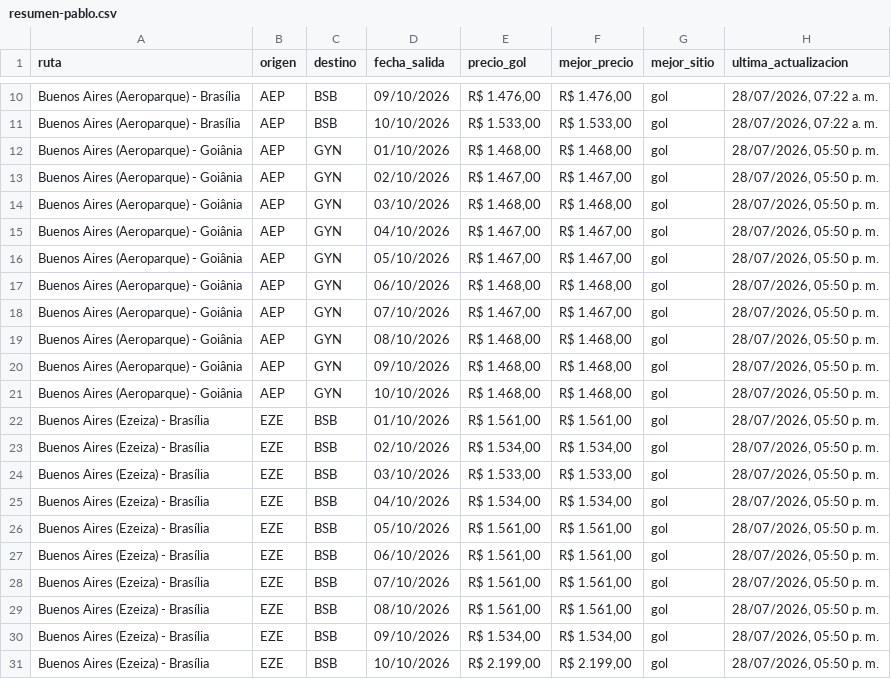
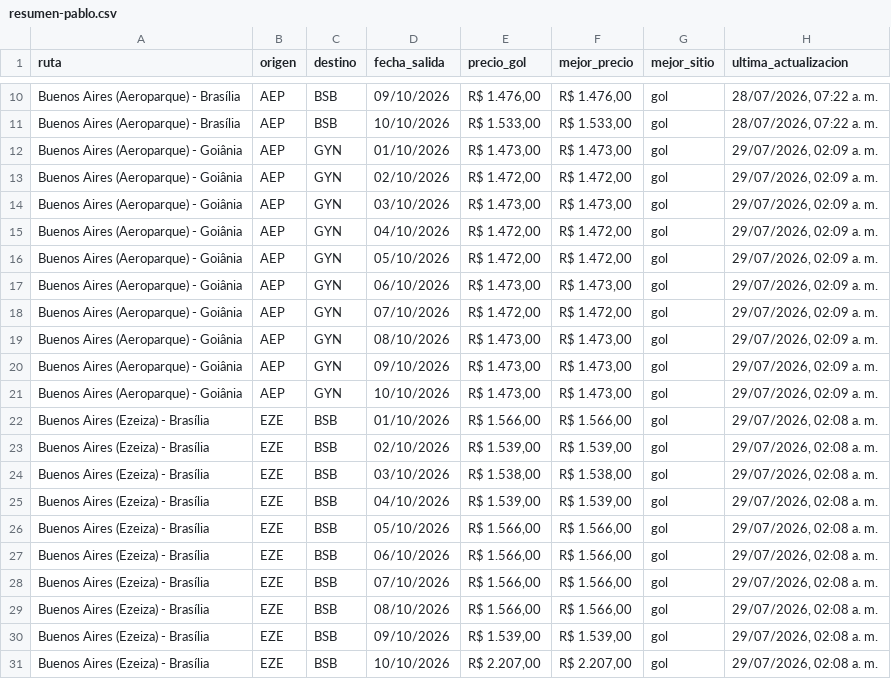
Before and after one commit to PabloNicolasAcevedo/vuelos-tracker, a CSV file: data/resumen-pablo.csv, drawn as a sheet; only a part is shown, gaps mark what is left out; the diff covers the shown part only.

```diff
--- a/data/resumen-pablo.csv
+++ b/data/resumen-pablo.csv
@@ -11,21 +11,21 @@ Buenos Aires (Aeroparque) - Brasília,AEP,BSB,09/10/2026,"R$ 1.476,00","R$ 1.4
 Buenos Aires (Aeroparque) - Brasília,AEP,BSB,10/10/2026,"R$ 1.533,00","R$ 1.533,00",gol,"28/07/2026, 07:22 a. m."
-Buenos Aires (Aeroparque) - Goiânia,AEP,GYN,01/10/2026,"R$ 1.468,00","R$ 1.468,00",gol,"28/07/2026, 05:50 p. m."
-Buenos Aires (Aeroparque) - Goiânia,AEP,GYN,02/10/2026,"R$ 1.467,00","R$ 1.467,00",gol,"28/07/2026, 05:50 p. m."
-Buenos Aires (Aeroparque) - Goiânia,AEP,GYN,03/10/2026,"R$ 1.468,00","R$ 1.468,00",gol,"28/07/2026, 05:50 p. m."
-Buenos Aires (Aeroparque) - Goiânia,AEP,GYN,04/10/2026,"R$ 1.467,00","R$ 1.467,00",gol,"28/07/2026, 05:50 p. m."
-Buenos Aires (Aeroparque) - Goiânia,AEP,GYN,05/10/2026,"R$ 1.467,00","R$ 1.467,00",gol,"28/07/2026, 05:50 p. m."
-Buenos Aires (Aeroparque) - Goiânia,AEP,GYN,06/10/2026,"R$ 1.468,00","R$ 1.468,00",gol,"28/07/2026, 05:50 p. m."
-Buenos Aires (Aeroparque) - Goiânia,AEP,GYN,07/10/2026,"R$ 1.467,00","R$ 1.467,00",gol,"28/07/2026, 05:50 p. m."
-Buenos Aires (Aeroparque) - Goiânia,AEP,GYN,08/10/2026,"R$ 1.468,00","R$ 1.468,00",gol,"28/07/2026, 05:50 p. m."
-Buenos Aires (Aeroparque) - Goiânia,AEP,GYN,09/10/2026,"R$ 1.468,00","R$ 1.468,00",gol,"28/07/2026, 05:50 p. m."
-Buenos Aires (Aeroparque) - Goiânia,AEP,GYN,10/10/2026,"R$ 1.468,00","R$ 1.468,00",gol,"28/07/2026, 05:50 p. m."
-Buenos Aires (Ezeiza) - Brasília,EZE,BSB,01/10/2026,"R$ 1.561,00","R$ 1.561,00",gol,"28/07/2026, 05:50 p. m."
-Buenos Aires (Ezeiza) - Brasília,EZE,BSB,02/10/2026,"R$ 1.534,00","R$ 1.534,00",gol,"28/07/2026, 05:50 p. m."
-Buenos Aires (Ezeiza) - Brasília,EZE,BSB,03/10/2026,"R$ 1.533,00","R$ 1.533,00",gol,"28/07/2026, 05:50 p. m."
-Buenos Aires (Ezeiza) - Brasília,EZE,BSB,04/10/2026,"R$ 1.534,00","R$ 1.534,00",gol,"28/07/2026, 05:50 p. m."
-Buenos Aires (Ezeiza) - Brasília,EZE,BSB,05/10/2026,"R$ 1.561,00","R$ 1.561,00",gol,"28/07/2026, 05:50 p. m."
-Buenos Aires (Ezeiza) - Brasília,EZE,BSB,06/10/2026,"R$ 1.561,00","R$ 1.561,00",gol,"28/07/2026, 05:50 p. m."
-Buenos Aires (Ezeiza) - Brasília,EZE,BSB,07/10/2026,"R$ 1.561,00","R$ 1.561,00",gol,"28/07/2026, 05:50 p. m."
-Buenos Aires (Ezeiza) - Brasília,EZE,BSB,08/10/2026,"R$ 1.561,00","R$ 1.561,00",gol,"28/07/2026, 05:50 p. m."
-Buenos Aires (Ezeiza) - Brasília,EZE,BSB,09/10/2026,"R$ 1.534,00","R$ 1.534,00",gol,"28/07/2026, 05:50 p. m."
-Buenos Aires (Ezeiza) - Brasília,EZE,BSB,10/10/2026,"R$ 2.199,00","R$ 2.199,00",gol,"28/07/2026, 05:50 p. m."
+Buenos Aires (Aeroparque) - Goiânia,AEP,GYN,01/10/2026,"R$ 1.473,00","R$ 1.473,00",gol,"29/07/2026, 02:09 a. m."
+Buenos Aires (Aeroparque) - Goiânia,AEP,GYN,02/10/2026,"R$ 1.472,00","R$ 1.472,00",gol,"29/07/2026, 02:09 a. m."
+Buenos Aires (Aeroparque) - Goiânia,AEP,GYN,03/10/2026,"R$ 1.473,00","R$ 1.473,00",gol,"29/07/2026, 02:09 a. m."
+Buenos Aires (Aeroparque) - Goiânia,AEP,GYN,04/10/2026,"R$ 1.472,00","R$ 1.472,00",gol,"29/07/2026, 02:09 a. m."
+Buenos Aires (Aeroparque) - Goiânia,AEP,GYN,05/10/2026,"R$ 1.472,00","R$ 1.472,00",gol,"29/07/2026, 02:09 a. m."
+Buenos Aires (Aeroparque) - Goiânia,AEP,GYN,06/10/2026,"R$ 1.473,00","R$ 1.473,00",gol,"29/07/2026, 02:09 a. m."
+Buenos Aires (Aeroparque) - Goiânia,AEP,GYN,07/10/2026,"R$ 1.472,00","R$ 1.472,00",gol,"29/07/2026, 02:09 a. m."
+Buenos Aires (Aeroparque) - Goiânia,AEP,GYN,08/10/2026,"R$ 1.473,00","R$ 1.473,00",gol,"29/07/2026, 02:09 a. m."
+Buenos Aires (Aeroparque) - Goiânia,AEP,GYN,09/10/2026,"R$ 1.473,00","R$ 1.473,00",gol,"29/07/2026, 02:09 a. m."
+Buenos Aires (Aeroparque) - Goiânia,AEP,GYN,10/10/2026,"R$ 1.473,00","R$ 1.473,00",gol,"29/07/2026, 02:09 a. m."
+Buenos Aires (Ezeiza) - Brasília,EZE,BSB,01/10/2026,"R$ 1.566,00","R$ 1.566,00",gol,"29/07/2026, 02:08 a. m."
+Buenos Aires (Ezeiza) - Brasília,EZE,BSB,02/10/2026,"R$ 1.539,00","R$ 1.539,00",gol,"29/07/2026, 02:08 a. m."
+Buenos Aires (Ezeiza) - Brasília,EZE,BSB,03/10/2026,"R$ 1.538,00","R$ 1.538,00",gol,"29/07/2026, 02:08 a. m."
+Buenos Aires (Ezeiza) - Brasília,EZE,BSB,04/10/2026,"R$ 1.539,00","R$ 1.539,00",gol,"29/07/2026, 02:08 a. m."
+Buenos Aires (Ezeiza) - Brasília,EZE,BSB,05/10/2026,"R$ 1.566,00","R$ 1.566,00",gol,"29/07/2026, 02:08 a. m."
+Buenos Aires (Ezeiza) - Brasília,EZE,BSB,06/10/2026,"R$ 1.566,00","R$ 1.566,00",gol,"29/07/2026, 02:08 a. m."
+Buenos Aires (Ezeiza) - Brasília,EZE,BSB,07/10/2026,"R$ 1.566,00","R$ 1.566,00",gol,"29/07/2026, 02:08 a. m."
+Buenos Aires (Ezeiza) - Brasília,EZE,BSB,08/10/2026,"R$ 1.566,00","R$ 1.566,00",gol,"29/07/2026, 02:08 a. m."
+Buenos Aires (Ezeiza) - Brasília,EZE,BSB,09/10/2026,"R$ 1.539,00","R$ 1.539,00",gol,"29/07/2026, 02:08 a. m."
+Buenos Aires (Ezeiza) - Brasília,EZE,BSB,10/10/2026,"R$ 2.207,00","R$ 2.207,00",gol,"29/07/2026, 02:08 a. m."
```
Also changed, not shown: 30 edited cells elsewhere in this file, data/resumen-david.csv, 13 other files.
